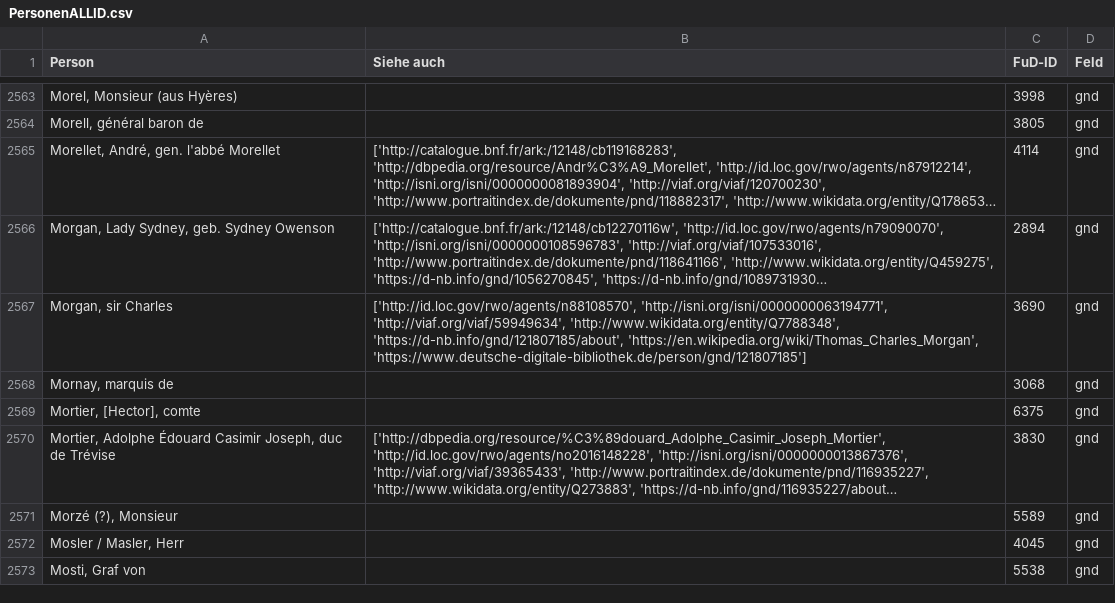
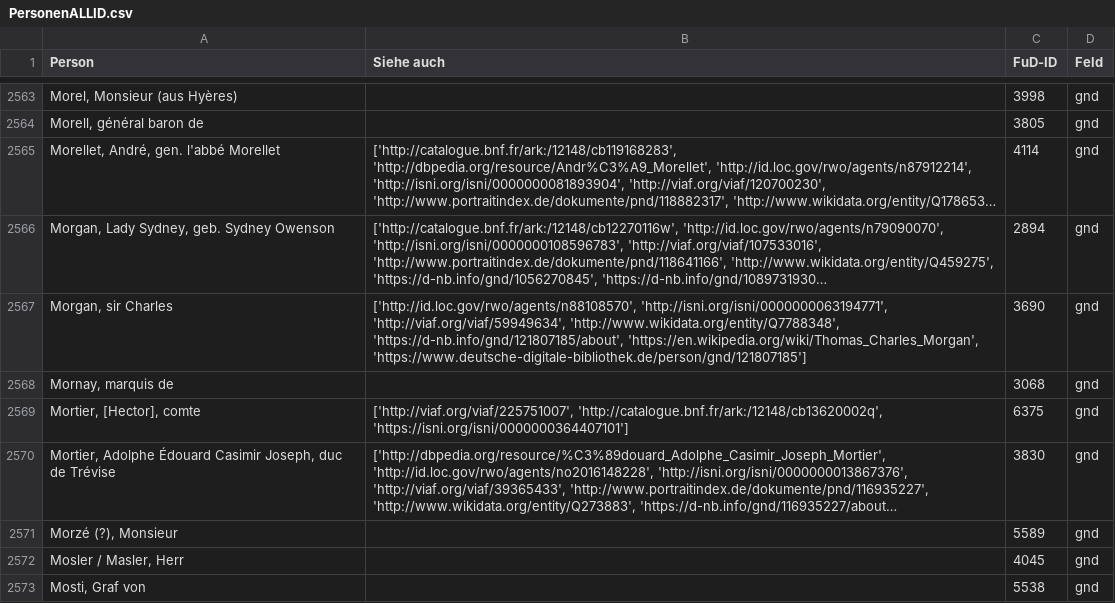
Before and after one commit to dhi-digital-humanities/constance-de-salm, a CSV file: Fud_Tables/PersonenALLID.csv, drawn as a sheet; only a part is shown, gaps mark what is left out; long unchanged cells end in …; the diff covers the shown part only; the diff names each change by its address in the sheet, - before the commit and + after, or states it on an @@ line.

Commit message:
PersonenALLID-GND-VIAF
Ajout des notices manquantes pour les lettres M, N, O.

```diff
--- a/Fud_Tables/PersonenALLID.csv
+++ b/Fud_Tables/PersonenALLID.csv
-B2569 (Siehe auch): (empty)
+B2569 (Siehe auch): ['http://viaf.org/viaf/225751007', 'http://catalogue.bnf.fr/ark:/12148/cb13620002q', 'https://isni.org/isni/0000000364407101']
```
Also changed, not shown: 19 edited cells elsewhere in this file, Fud_Tables/PersonenGND.csv, Fud_Tables/PersonenVIAF.csv.
